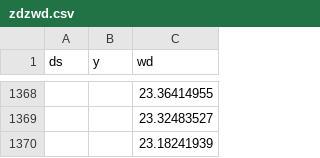
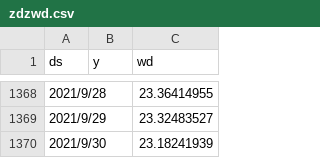
Before and after one commit to Hesperus7/zdz, a CSV file: zdzwd.csv, drawn as a sheet; only a part is shown, gaps mark what is left out; the diff covers the shown part only.

```diff
--- a/zdzwd.csv
+++ b/zdzwd.csv
@@ -1368,3 +1368,3 @@ ds,y,wd
-,,23.36414955
-,,23.32483527
-,,23.18241939
+2021/9/28,,23.36414955
+2021/9/29,,23.32483527
+2021/9/30,,23.18241939
```
Also changed, not shown: 27 edited cells elsewhere in this file.
